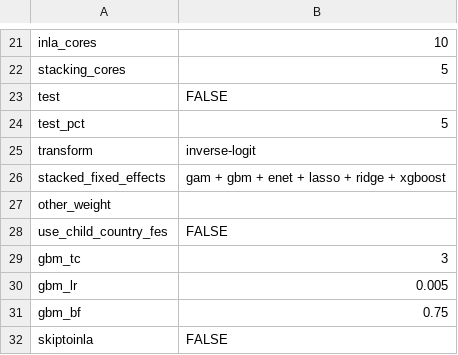
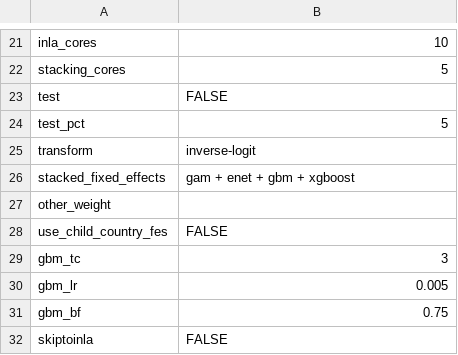
Before and after one commit to jfrostad/hap, a CSV file: cooking/model/configs/config_ort_best.csv, drawn as a sheet; only a part is shown, gaps mark what is left out.

Commit message:
adding in updates to extraction code to fix the broken extracts csv, also made some changes to cooking models to run off the geos nodes and updated my data vetting scripts

```diff
--- a/cooking/model/configs/config_ort_best.csv
+++ b/cooking/model/configs/config_ort_best.csv
@@ -25,3 +25,3 @@ test_pct,5
 transform,inverse-logit
-stacked_fixed_effects,gam + gbm + enet + lasso + ridge + xgboost
+stacked_fixed_effects,gam + enet + gbm + xgboost
 other_weight,
```
Also changed, not shown: 11 other files.
